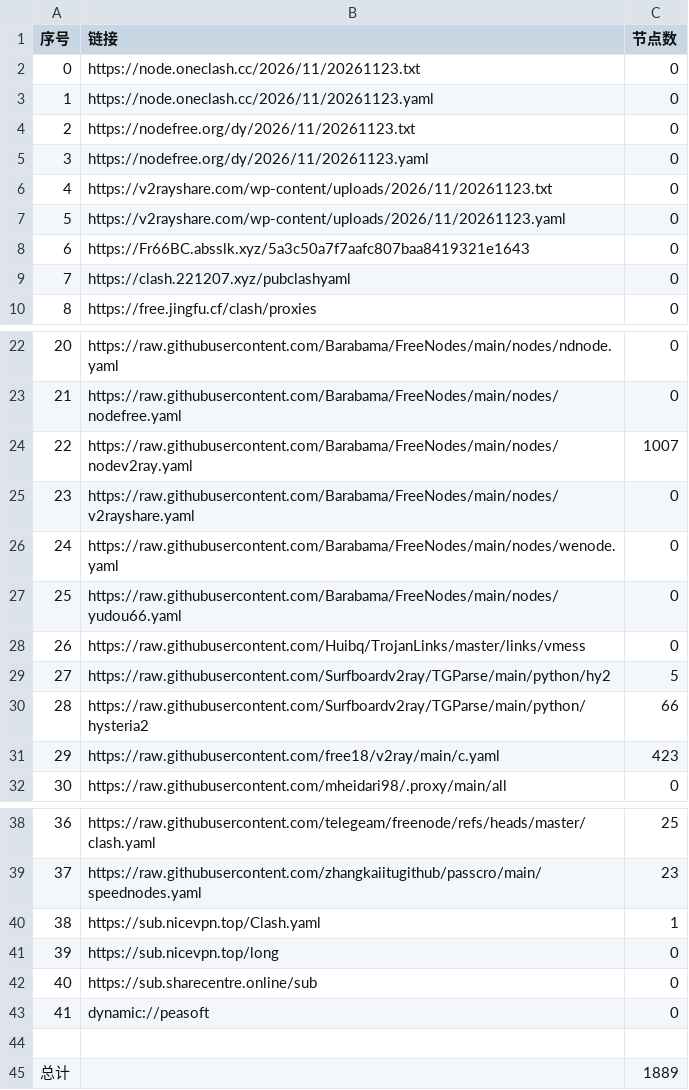
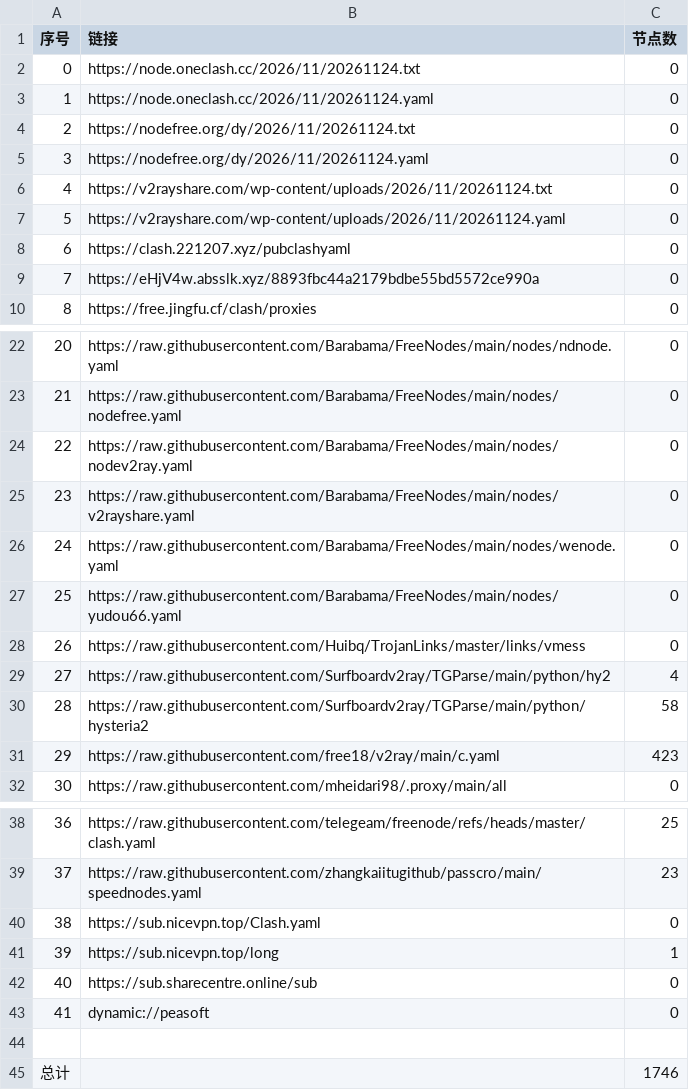
Before and after one commit to y1242067002/yfp, a CSV file: list_result.csv, drawn as a sheet; only a part is shown, gaps mark what is left out.

```diff
--- a/list_result.csv
+++ b/list_result.csv
@@ -1,10 +1,10 @@
 序号,链接,节点数
-0,https://node.oneclash.cc/2026/11/20261123.txt,0
-1,https://node.oneclash.cc/2026/11/20261123.yaml,0
-2,https://nodefree.org/dy/2026/11/20261123.txt,0
-3,https://nodefree.org/dy/2026/11/20261123.yaml,0
-4,https://v2rayshare.com/wp-content/uploads/2026/11/20261123.txt,0
-5,https://v2rayshare.com/wp-content/uploads/2026/11/20261123.yaml,0
-6,https://Fr66BC.absslk.xyz/5a3c50a7f7aafc807baa8419321e1643,0
-7,https://clash.221207.xyz/pubclashyaml,0
+0,https://node.oneclash.cc/2026/11/20261124.txt,0
+1,https://node.oneclash.cc/2026/11/20261124.yaml,0
+2,https://nodefree.org/dy/2026/11/20261124.txt,0
+3,https://nodefree.org/dy/2026/11/20261124.yaml,0
+4,https://v2rayshare.com/wp-content/uploads/2026/11/20261124.txt,0
+5,https://v2rayshare.com/wp-content/uploads/2026/11/20261124.yaml,0
+6,https://clash.221207.xyz/pubclashyaml,0
+7,https://eHjV4w.absslk.xyz/8893fbc44a2179bdbe55bd5572ce990a,0
 8,https://free.jingfu.cf/clash/proxies,0
@@ -23,3 +23,3 @@
 21,https://raw.githubusercontent.com/Barabama/FreeNodes/main/nodes/nodefree.yaml,0
-22,https://raw.githubusercontent.com/Barabama/FreeNodes/main/nodes/nodev2ray.yaml,1007
+22,https://raw.githubusercontent.com/Barabama/FreeNodes/main/nodes/nodev2ray.yaml,0
 23,https://raw.githubusercontent.com/Barabama/FreeNodes/main/nodes/v2rayshare.yaml,0
@@ -28,4 +28,4 @@
 26,https://raw.githubusercontent.com/Huibq/TrojanLinks/master/links/vmess,0
-27,https://raw.githubusercontent.com/Surfboardv2ray/TGParse/main/python/hy2,5
-28,https://raw.githubusercontent.com/Surfboardv2ray/TGParse/main/python/hysteria2,66
+27,https://raw.githubusercontent.com/Surfboardv2ray/TGParse/main/python/hy2,4
+28,https://raw.githubusercontent.com/Surfboardv2ray/TGParse/main/python/hysteria2,58
 29,https://raw.githubusercontent.com/free18/v2ray/main/c.yaml,423
@@ -39,4 +39,4 @@
 37,https://raw.githubusercontent.com/zhangkaiitugithub/passcro/main/speednodes.yaml,23
-38,https://sub.nicevpn.top/Clash.yaml,1
-39,https://sub.nicevpn.top/long,0
+38,https://sub.nicevpn.top/Clash.yaml,0
+39,https://sub.nicevpn.top/long,1
 40,https://sub.sharecentre.online/sub,0
@@ -44,2 +44,2 @@
 
-总计,,1889
+总计,,1746
```
Also changed, not shown: 36 other files.
